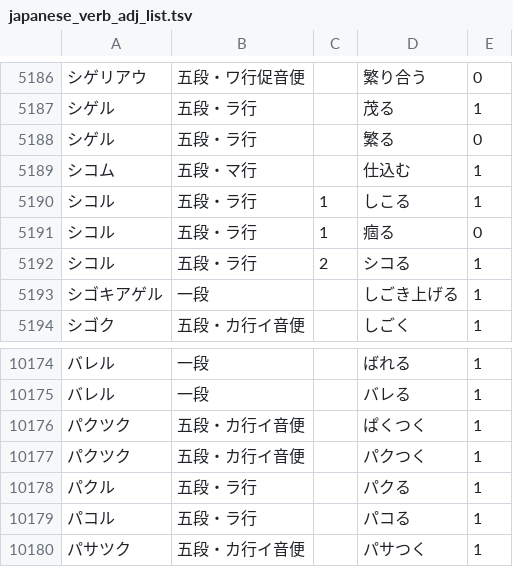
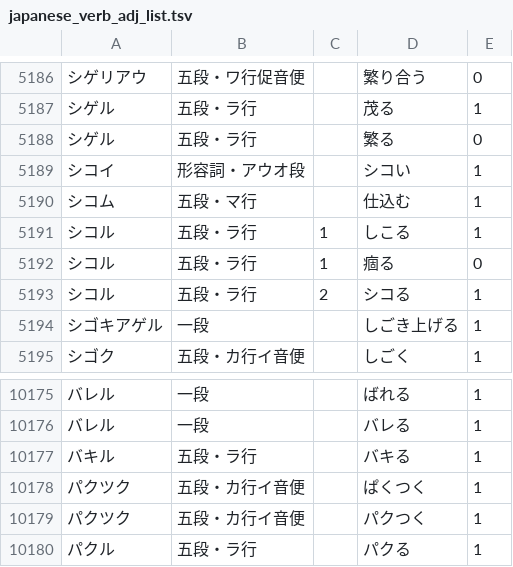
Before and after one commit to hiroshi-manabe/japanese_verb_adj_list, a TSV file: japanese_verb_adj_list.tsv, drawn as a sheet; only a part is shown, gaps mark what is left out; the shorter side is filled out with more unchanged rows; the diff names each change by its address in the sheet, - before the commit and + after, or states it on an @@ line.

Commit message:
Added "pakiru", "shikoi".

```diff
--- a/japanese_verb_adj_list.tsv
+++ b/japanese_verb_adj_list.tsv
+row 5189: シコイ | 形容詞・アウオ段 |  | シコい | 1
+row 10177: バキル | 五段・ラ行 |  | バキる | 1
```
